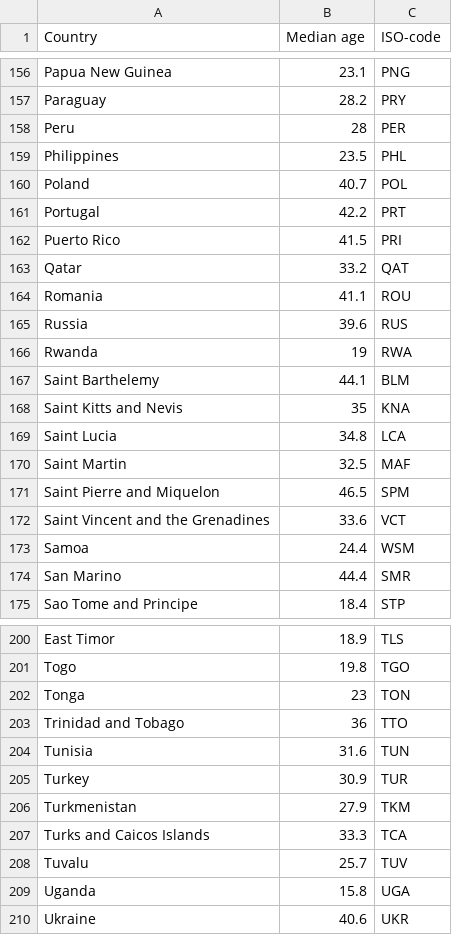
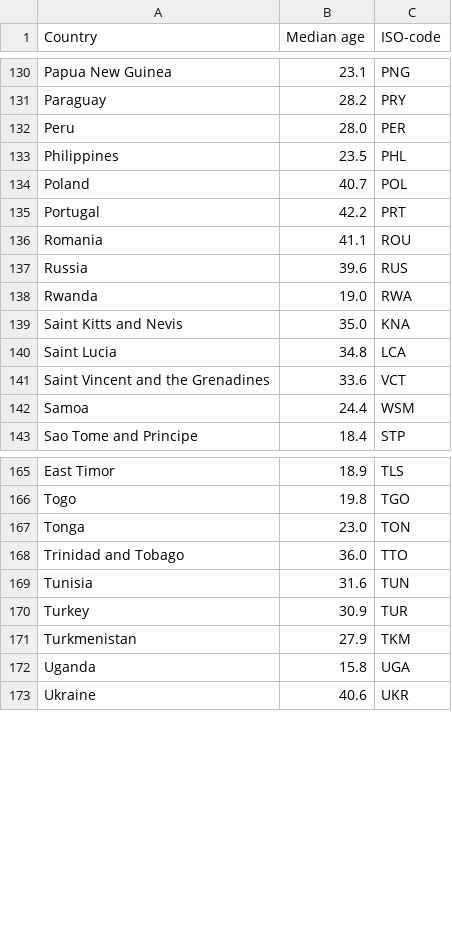
Before and after one commit to keith010609/visualisation_2, a CSV file: data/Median age.csv, drawn as a sheet; only a part is shown, gaps mark what is left out; the diff covers the shown part only.

Commit message:
Fix: data cleaning for life expectancy and median age

```diff
--- a/data/Median age.csv
+++ b/data/Median age.csv
@@ -157,3 +131,3 @@ Papua New Guinea,23.1,PNG
 Paraguay,28.2,PRY
-Peru,28,PER
+Peru,28.0,PER
 Philippines,23.5,PHL
@@ -161,15 +135,9 @@ Poland,40.7,POL
 Portugal,42.2,PRT
-Puerto Rico,41.5,PRI
-Qatar,33.2,QAT
 Romania,41.1,ROU
 Russia,39.6,RUS
-Rwanda,19,RWA
-Saint Barthelemy,44.1,BLM
-Saint Kitts and Nevis,35,KNA
+Rwanda,19.0,RWA
+Saint Kitts and Nevis,35.0,KNA
 Saint Lucia,34.8,LCA
-Saint Martin,32.5,MAF
-Saint Pierre and Miquelon,46.5,SPM
 Saint Vincent and the Grenadines,33.6,VCT
 Samoa,24.4,WSM
-San Marino,44.4,SMR
 Sao Tome and Principe,18.4,STP
@@ -201,4 +166,4 @@ East Timor,18.9,TLS
 Togo,19.8,TGO
-Tonga,23,TON
-Trinidad and Tobago,36,TTO
+Tonga,23.0,TON
+Trinidad and Tobago,36.0,TTO
 Tunisia,31.6,TUN
@@ -206,4 +171,2 @@ Turkey,30.9,TUR
 Turkmenistan,27.9,TKM
-Turks and Caicos Islands,33.3,TCA
-Tuvalu,25.7,TUV
 Uganda,15.8,UGA
```
Also changed, not shown: 32 removed rows and 16 edited cells elsewhere in this file, data/Life expectancy.csv.
